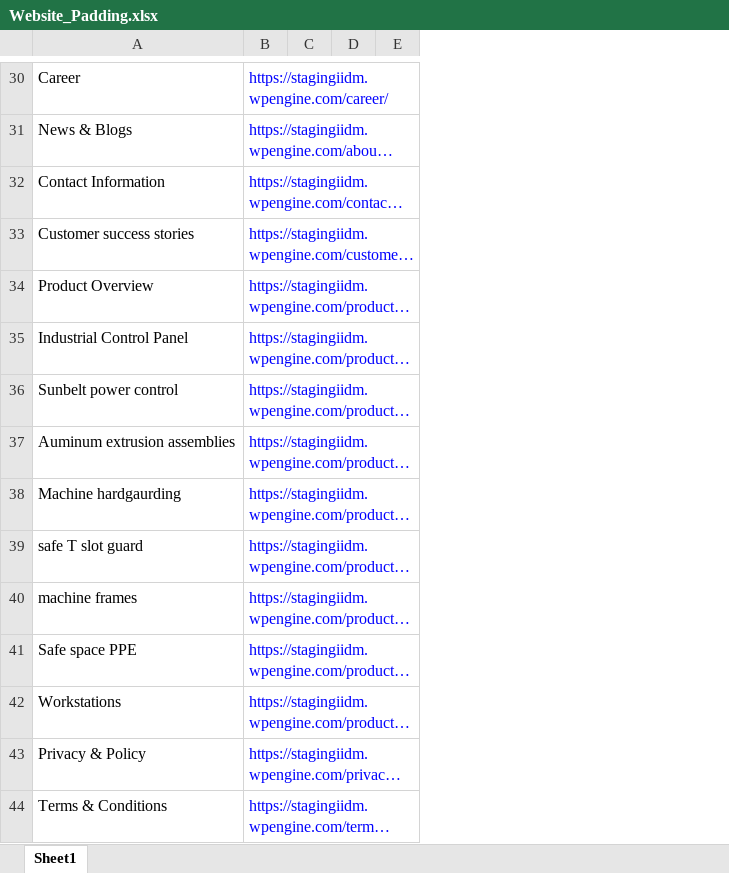
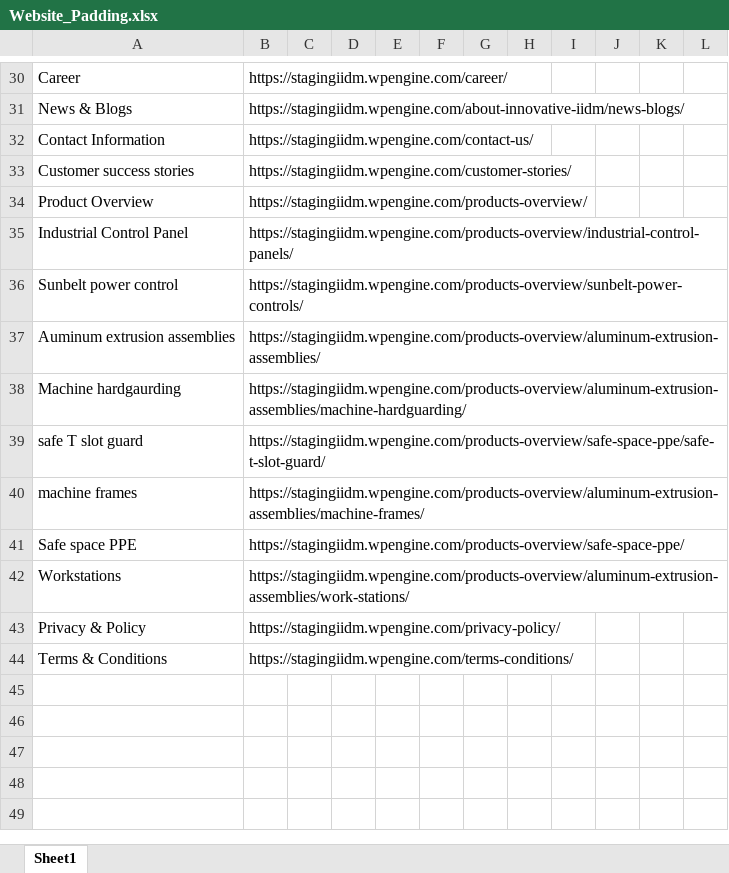
Before and after one commit to siva2-hub/Buzzworld_Playwright, an Excel workbook: Website_Padding.xlsx, sheet Sheet1, drawn as a sheet; only a part is shown, gaps mark what is left out; long unchanged cells end in …; values as stored, in another font and other column widths than the file's, no borders; removed rows and columns are numbered as before the commit, all else as after; the diff covers the shown part only; the diff names each change by its address in the sheet, - before the commit and + after, or states it on an @@ line.

Commit message:
performance website

```diff
--- a/Website_Padding.xlsx (sheet Sheet1)
+++ b/Website_Padding.xlsx (sheet Sheet1)
-column E, empty
+column E, empty
+column F, empty
+column G, empty
+column H, empty
+column I, empty
+column J, empty
+column K, empty
+column L, empty
-B30:B44 text colour: #0000FF
+B30:B44 text colour: black
```
Also changed, not shown: cell formats elsewhere in this sheet, 1 other file.
